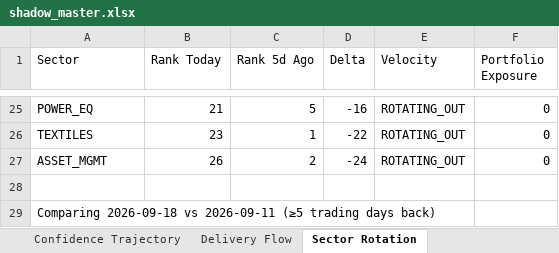
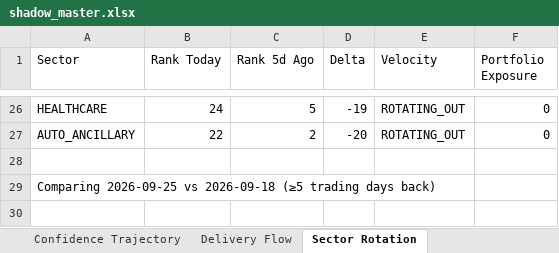
Before and after one commit to Gdsk-Sravan/Analyse-recommend-track, an Excel workbook: shadow_master.xlsx, sheet Sector Rotation, drawn as a sheet; only a part is shown, gaps mark what is left out; values as stored, in another font and other column widths than the file's, no borders; removed rows and columns are numbered as before the commit, all else as after; the diff covers the shown part only; the diff names each change by its address in the sheet, - before the commit and + after, or states it on an @@ line.

```diff
--- a/shadow_master.xlsx (sheet Sector Rotation)
+++ b/shadow_master.xlsx (sheet Sector Rotation)
-A26 (Sector): POWER_EQ
+A26 (Sector): HEALTHCARE
-B26 (Rank Today): 21
+B26 (Rank Today): 24
-D26 (Delta): -16
+D26 (Delta): -19
-row 26: TEXTILES | 23 | 1 | -22 | ROTATING_OUT | 0
-A27 (Sector): ASSET_MGMT
+A27 (Sector): AUTO_ANCILLARY
-B27 (Rank Today): 26
+B27 (Rank Today): 22
-D27 (Delta): -24
+D27 (Delta): -20
-A29 (Sector): Comparing 2026-09-18 vs 2026-09-11 (≥5 trading…
+A29 (Sector): Comparing 2026-09-25 vs 2026-09-18 (≥5 trading…
```
Also changed, not shown: 12 added rows, 11 removed rows and 39 edited cells elsewhere in this sheet, sheet Delivery Flow, 1 other file.
